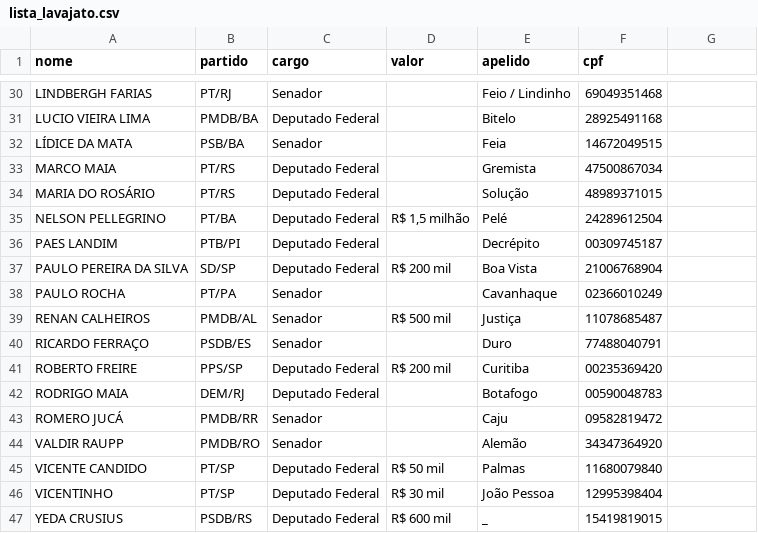
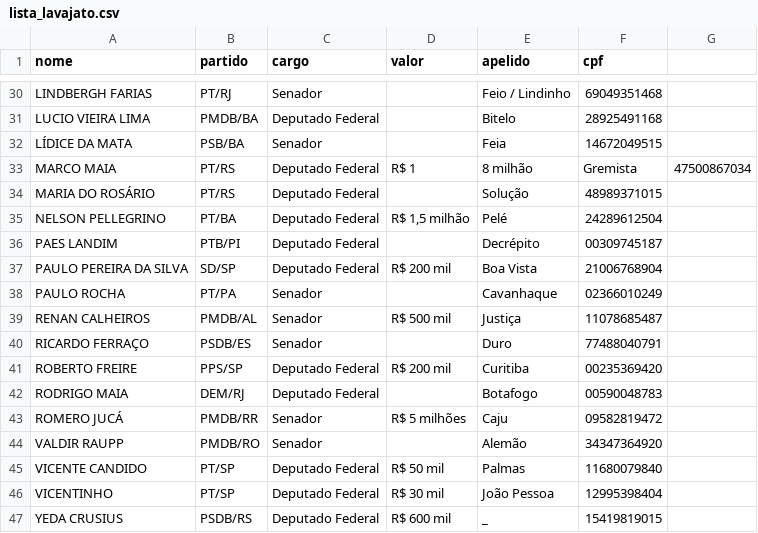
Before and after one commit to CodeForBSB/lavajato, a CSV file: lista_lavajato.csv, drawn as a sheet; only a part is shown, gaps mark what is left out.

Commit message:
inserido informação de romero jucá e marco maia

```diff
--- a/lista_lavajato.csv
+++ b/lista_lavajato.csv
@@ -32,3 +32,3 @@ LUCIO VIEIRA LIMA,PMDB/BA,Deputado Federal,,Bitelo,28925491168
 LÍDICE DA MATA,PSB/BA,Senador,,Feia,14672049515
-MARCO MAIA,PT/RS,Deputado Federal,,Gremista,47500867034
+MARCO MAIA,PT/RS,Deputado Federal,R$ 1,8 milhão,Gremista,47500867034
 MARIA DO ROSÁRIO,PT/RS,Deputado Federal,,Solução,48989371015
@@ -42,3 +42,3 @@ ROBERTO FREIRE,PPS/SP,Deputado Federal,R$ 200 mil,Curitiba,00235369420
 RODRIGO MAIA,DEM/RJ,Deputado Federal,,Botafogo,00590048783
-ROMERO JUCÁ,PMDB/RR,Senador,,Caju,09582819472
+ROMERO JUCÁ,PMDB/RR,Senador,R$ 5 milhões,Caju,09582819472
 VALDIR RAUPP,PMDB/RO,Senador,,Alemão,34347364920
```
